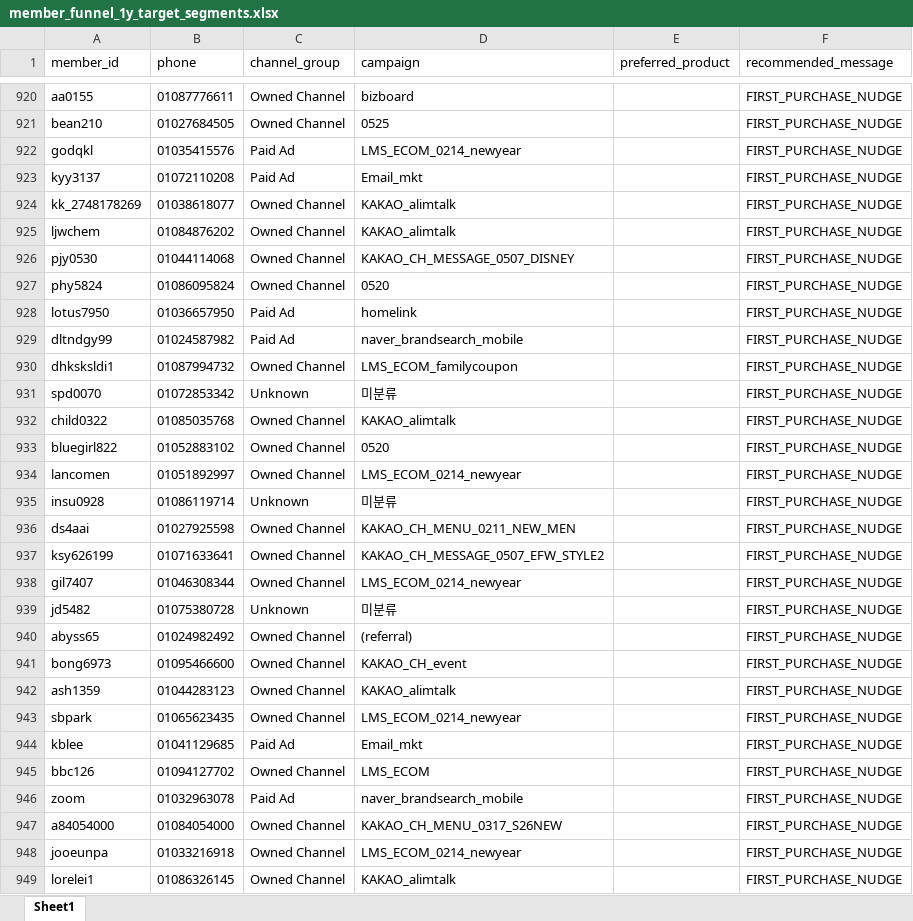
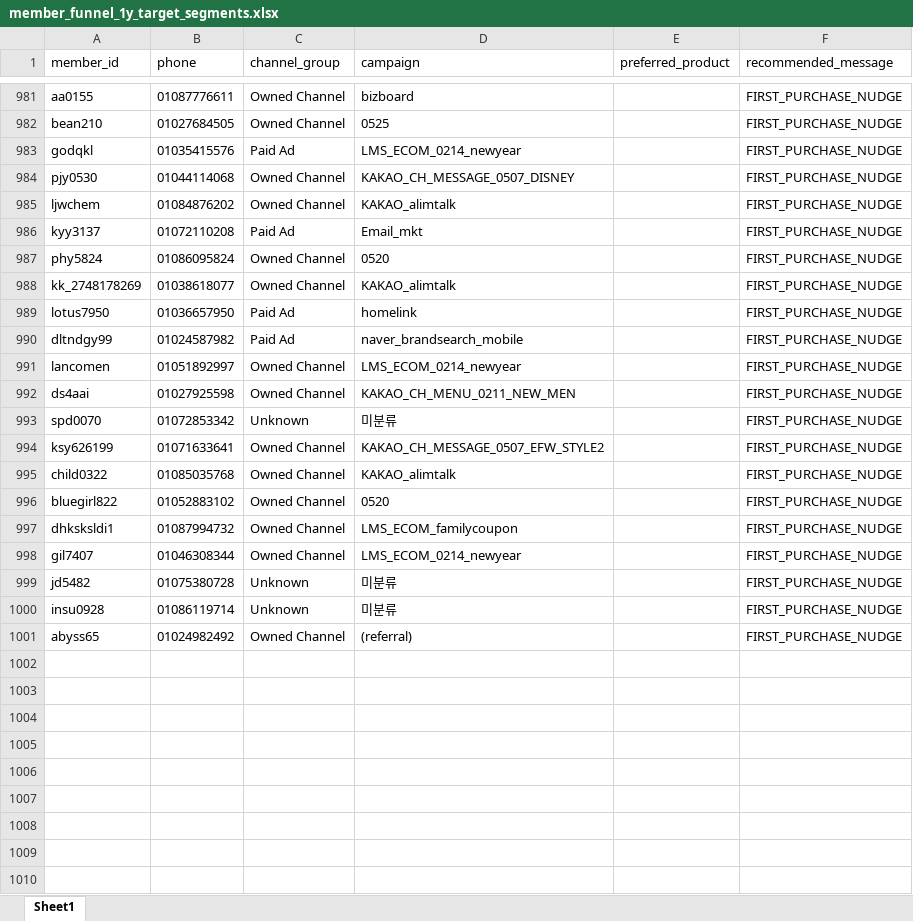
Before and after one commit to koreacolumbia-dotcom/E-comm-marketing-hub, an Excel workbook: reports/member_funnel/downloads/member_funnel_1y_target_segments.xlsx, sheet Sheet1, drawn as a sheet; only a part is shown, gaps mark what is left out; values as stored, in another font and other column widths than the file's, no borders; removed rows and columns are numbered as before the commit, all else as after; the diff covers the shown part only; the diff names each change by its address in the sheet, - before the commit and + after, or states it on an @@ line.

```diff
--- a/reports/member_funnel/downloads/member_funnel_1y_target_segments.xlsx (sheet Sheet1)
+++ b/reports/member_funnel/downloads/member_funnel_1y_target_segments.xlsx (sheet Sheet1)
@@ row 926 moved to row 984: pjy0530 @@
@@ row 925 moved to row 985: ljwchem @@
@@ row 927 moved to row 987: phy5824 @@
@@ row 934 moved to row 991: lancomen @@
@@ row 936 moved to row 992: ds4aai @@
@@ row 937 moved to row 994: ksy626199 @@
@@ row 930 moved to row 997: dhksksldi1 @@
@@ row 935 moved to row 1000: insu0928 @@
-row 941: bong6973 | 01095466600 | Owned Channel | KAKAO_CH_event |  | FIRST_PURCHASE_NUDGE
-row 942: ash1359 | 01044283123 | Owned Channel | KAKAO_alimtalk |  | FIRST_PURCHASE_NUDGE
-row 943: sbpark | 01065623435 | Owned Channel | LMS_ECOM_0214_newyear |  | FIRST_PURCHASE_NUDGE
-row 944: kblee | 01041129685 | Paid Ad | Email_mkt |  | FIRST_PURCHASE_NUDGE
-row 945: bbc126 | 01094127702 | Owned Channel | LMS_ECOM |  | FIRST_PURCHASE_NUDGE
-row 946: zoom | 01032963078 | Paid Ad | naver_brandsearch_mobile |  | FIRST_PURCHASE_NUDGE
-row 947: a84054000 | 01084054000 | Owned Channel | KAKAO_CH_MENU_0317_S26NEW |  | FIRST_PURCHASE_NUDGE
-row 948: jooeunpa | 01033216918 | Owned Channel | LMS_ECOM_0214_newyear |  | FIRST_PURCHASE_NUDGE
-row 949: lorelei1 | 01086326145 | Owned Channel | KAKAO_alimtalk |  | FIRST_PURCHASE_NUDGE
```
Also changed, not shown: 67 added rows, 58 removed rows, 156 moved rows and 2 edited cells elsewhere in this sheet, reports/member_funnel/downloads/member_funnel_1m_non_buyer.xlsx, reports/member_funnel/downloads/member_funnel_1m_target_segments.xlsx, 17 other files.
